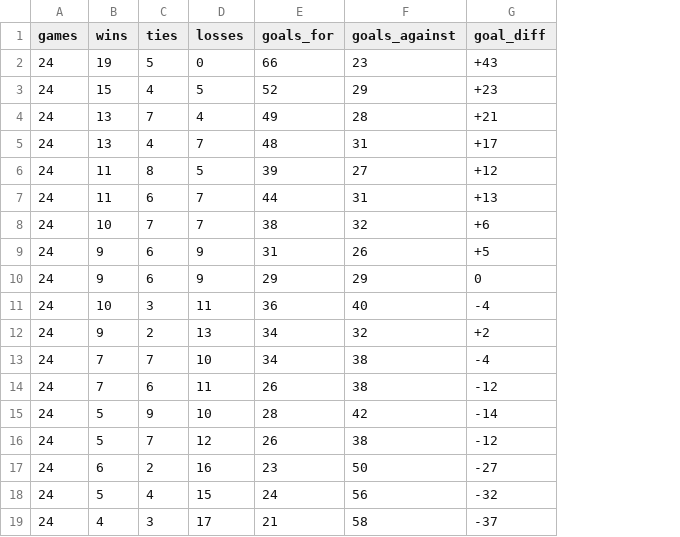
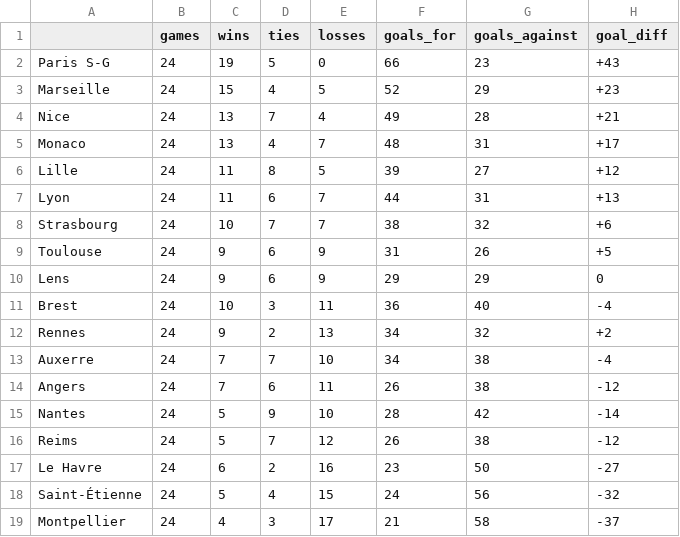
Before and after one commit to Metimer/BetSpotValue, a CSV file: Classement_Statistiques-Ligue-1.csv, drawn as a sheet; only a part is shown; the diff names each change by its address in the sheet, - before the commit and + after, or states it on an @@ line.

Commit message:
Mise à jour automatique des cotes

```diff
--- a/Classement_Statistiques-Ligue-1.csv
+++ b/Classement_Statistiques-Ligue-1.csv
+column A, rows 2-19: Paris S-G | Marseille | Nice | Monaco | Lille | Lyon | Strasbourg | Toulouse | Lens | Brest | Rennes | Auxerre | Angers | Nantes | Reims | Le Havre | Saint-Étienne | Montpellier
```
